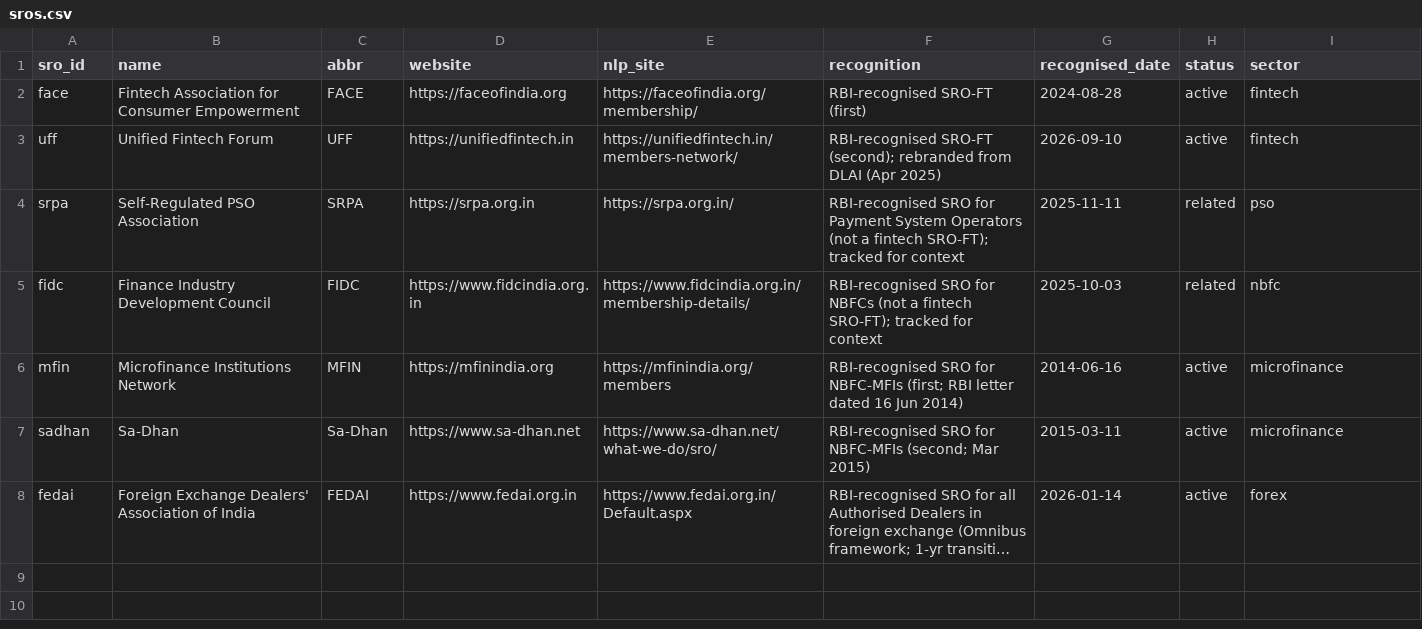
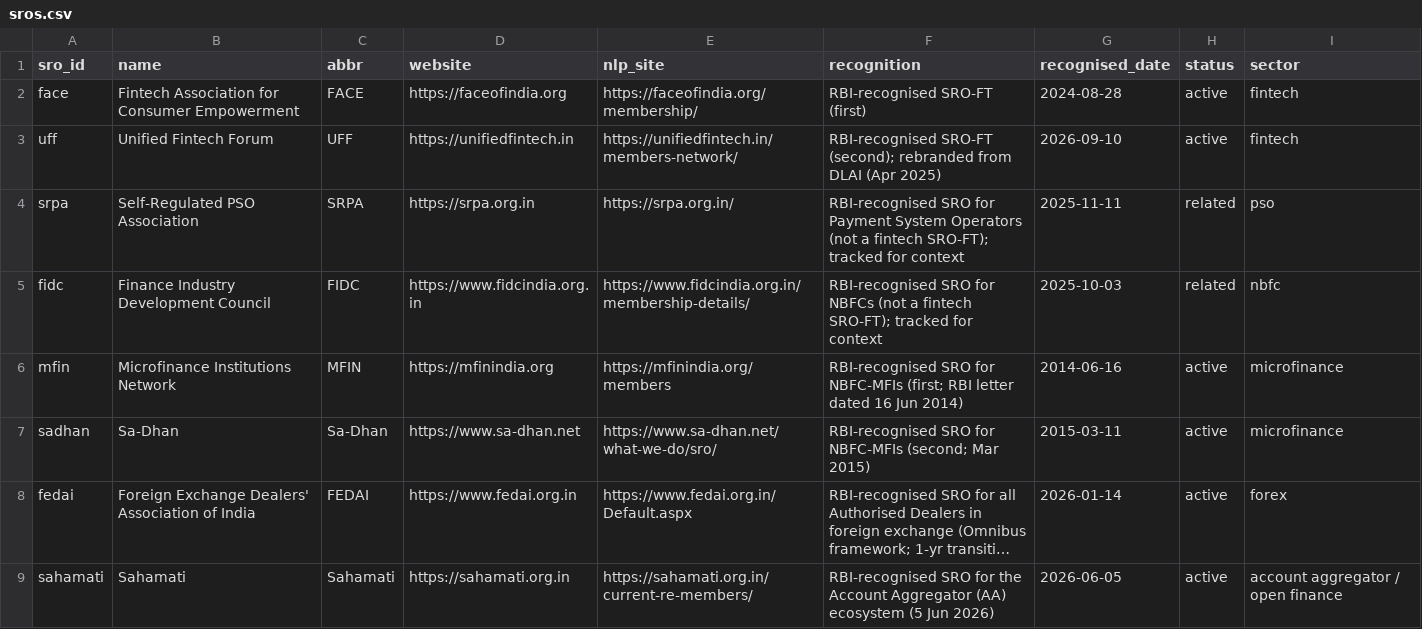
Before and after one commit to CashlessConsumer/srotrac, a CSV file: data/sros.csv, drawn as a sheet; long unchanged cells end in …; the diff names each change by its address in the sheet, - before the commit and + after, or states it on an @@ line.

Commit message:
Add Sahamati as 8th RBI SRO (110 REs, 5 Jun 2026); harmonized members page: org-level rows, entity-type classification (19 types), multi-select SRO+type chips w/ URL-hash state; overlap matrix deep-links; typeline on SRO pages; FAQ+llms updated to eight SROs

```diff
--- a/data/sros.csv
+++ b/data/sros.csv
+row 9: sahamati | Sahamati | Sahamati | https://sahamati.org.in | https://sahamati.org.in/current-re-members/ | RBI-recognised SRO for the Account Aggregator (AA) ecosystem (5 Jun 2026) | 2026-06-05 | active | account aggregator / open finance
```
Also changed, not shown: 36 other files.
